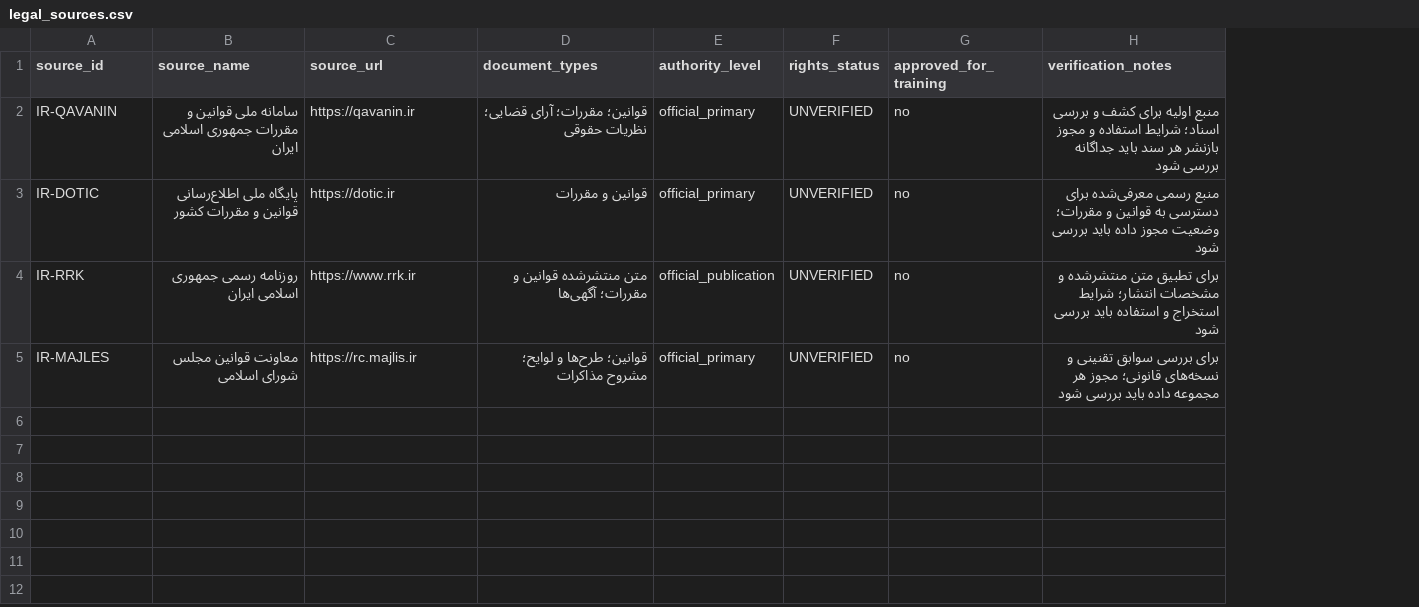
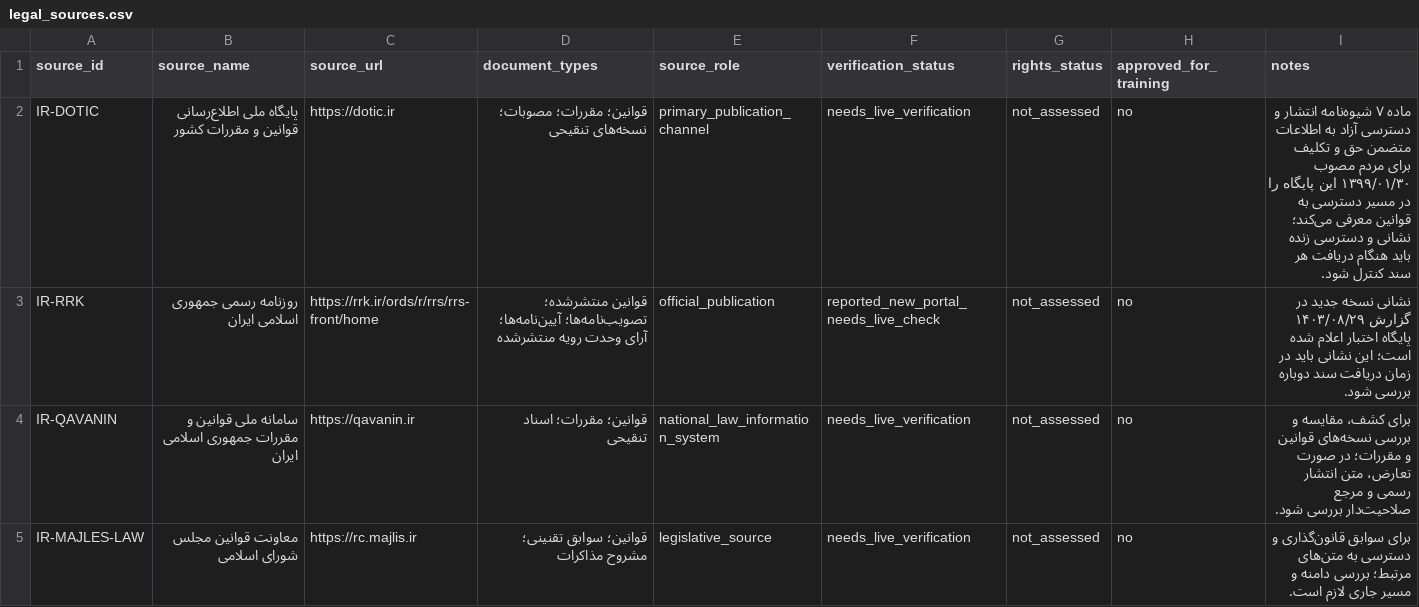
Before and after one commit to imanmoazzamvahid-lgtm/amlak058-site, a CSV file: iran-llm/data/legal_sources.csv, drawn as a sheet; removed rows and columns are numbered as before the commit, all else as after; the diff names each change by its address in the sheet, - before the commit and + after, or states it on an @@ line.

Commit message:
Refresh legal source registry and flag source verification status

```diff
--- a/iran-llm/data/legal_sources.csv
+++ b/iran-llm/data/legal_sources.csv
-column E (authority_level), rows 3-5: official_primary | official_publication | official_primary
+column E (source_role), rows 2-3: primary_publication_channel | official_publication; row 5: legislative_source
+column F (verification_status), rows 2-3: needs_live_verification | reported_new_portal_needs_live_check; row 5: needs_live_verification
-column H (verification_notes), rows 3-5: منبع رسمی معرفی‌شده برای دسترسی به قوانین و مقررات؛ وضعیت مجوز داده باید بررسی شود | برای تطبیق متن منتشرشده و مشخصات انتشار؛ شرایط استخراج و استفاده باید بررسی شود | برای بررسی سوابق تقنینی و نسخه‌های قانونی؛ مجوز هر مجموعه داده باید بررسی شود
+column I (notes), rows 2-3: ماده ۷ شیوه‌نامه انتشار و دسترسی آزاد به اطلاعات متضمن حق و تکلیف برای مردم مصوب ۱۳۹۹/۰۱/۳۰ این پایگاه را در مسیر دسترسی به قوانین معرفی می‌کند؛ نشانی و دسترسی زنده باید هنگام دریافت هر سند کنترل شود. | نشانی نسخه جدید در گزارش ۱۴۰۳/۰۸/۲۹ پایگاه اختبار اعلام شده است؛ این نشانی باید در زمان دریافت سند دوباره بررسی شود.; row 5: برای سوابق قانون‌گذاری و دسترسی به متن‌های مرتبط؛ بررسی دامنه و مسیر جاری لازم است.
-row 2: IR-QAVANIN | سامانه ملی قوانین و مقررات جمهوری اسلامی ایران | https://qavanin.ir | قوانین؛ مقررات؛ آرای قضایی؛ نظریات حقوقی | official_primary | UNVERIFIED | no | منبع اولیه برای کشف و بررسی اسناد؛ شرایط استفاده و مجوز بازنشر هر سند باید جداگانه بررسی شود
-D2 (document_types): قوانین و مقررات
+D2 (document_types): قوانین؛ مقررات؛ مصوبات؛ نسخه‌های تنقیحی
-G2:G3 (rights_status): UNVERIFIED
+G2:G3 (rights_status): not_assessed
-C3 (source_url): https://www.rrk.ir
+C3 (source_url): https://rrk.ir/ords/r/rrs/rrs-front/home
-D3 (document_types): متن منتشرشده قوانین و مقررات؛ آگهی‌ها
+D3 (document_types): قوانین منتشرشده؛ تصویب‌نامه‌ها؛ آیین‌نامه‌ها؛ آرای وحدت رویه منتشرشده
+row 4: IR-QAVANIN | سامانه ملی قوانین و مقررات جمهوری اسلامی ایران | https://qavanin.ir | قوانین؛ مقررات؛ اسناد تنقیحی | national_law_information_system | needs_live_verification | not_assessed | no | برای کشف، مقایسه و بررسی نسخه‌های قوانین و مقررات؛ در صورت تعارض، متن انتشار رسمی و مرجع صلاحیت‌دار بررسی شود.
-A5 (source_id): IR-MAJLES
+A5 (source_id): IR-MAJLES-LAW
-D5 (document_types): قوانین؛ طرح‌ها و لوایح؛ مشروح مذاکرات
+D5 (document_types): قوانین؛ سوابق تقنینی؛ مشروح مذاکرات
-G5 (rights_status): UNVERIFIED
+G5 (rights_status): not_assessed
```
